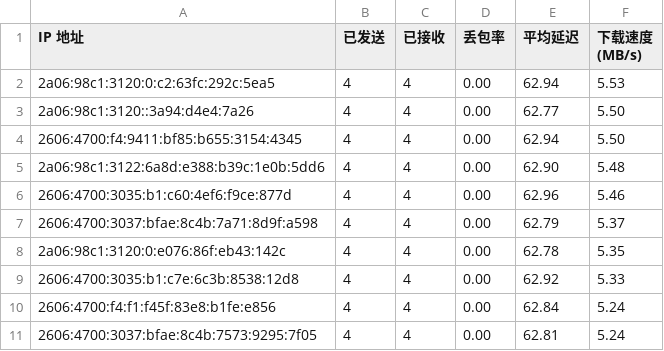
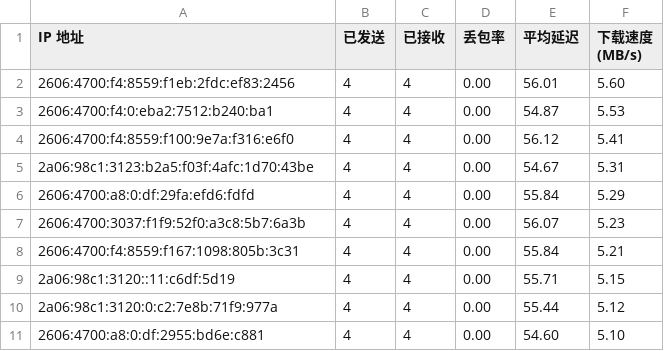
Before and after one commit to laityts/result, a CSV file: resultv6.csv, drawn as a sheet.

Commit message:
Update resultv6.csv and cfipv6.txt

```diff
--- a/resultv6.csv
+++ b/resultv6.csv
@@ -1,11 +1,11 @@
 IP 地址,已发送,已接收,丢包率,平均延迟,下载速度 (MB/s)
-2a06:98c1:3120:0:c2:63fc:292c:5ea5,4,4,0.00,62.94,5.53
-2a06:98c1:3120::3a94:d4e4:7a26,4,4,0.00,62.77,5.50
-2606:4700:f4:9411:bf85:b655:3154:4345,4,4,0.00,62.94,5.50
-2a06:98c1:3122:6a8d:e388:b39c:1e0b:5dd6,4,4,0.00,62.90,5.48
-2606:4700:3035:b1:c60:4ef6:f9ce:877d,4,4,0.00,62.96,5.46
-2606:4700:3037:bfae:8c4b:7a71:8d9f:a598,4,4,0.00,62.79,5.37
-2a06:98c1:3120:0:e076:86f:eb43:142c,4,4,0.00,62.78,5.35
-2606:4700:3035:b1:c7e:6c3b:8538:12d8,4,4,0.00,62.92,5.33
-2606:4700:f4:f1:f45f:83e8:b1fe:e856,4,4,0.00,62.84,5.24
-2606:4700:3037:bfae:8c4b:7573:9295:7f05,4,4,0.00,62.81,5.24
+2606:4700:f4:8559:f1eb:2fdc:ef83:2456,4,4,0.00,56.01,5.60
+2606:4700:f4:0:eba2:7512:b240:ba1,4,4,0.00,54.87,5.53
+2606:4700:f4:8559:f100:9e7a:f316:e6f0,4,4,0.00,56.12,5.41
+2a06:98c1:3123:b2a5:f03f:4afc:1d70:43be,4,4,0.00,54.67,5.31
+2606:4700:a8:0:df:29fa:efd6:fdfd,4,4,0.00,55.84,5.29
+2606:4700:3037:f1f9:52f0:a3c8:5b7:6a3b,4,4,0.00,56.07,5.23
+2606:4700:f4:8559:f167:1098:805b:3c31,4,4,0.00,55.84,5.21
+2a06:98c1:3120::11:c6df:5d19,4,4,0.00,55.71,5.15
+2a06:98c1:3120:0:c2:7e8b:71f9:977a,4,4,0.00,55.44,5.12
+2606:4700:a8:0:df:2955:bd6e:c881,4,4,0.00,54.60,5.10
```
Also changed, not shown: 1 other file.
